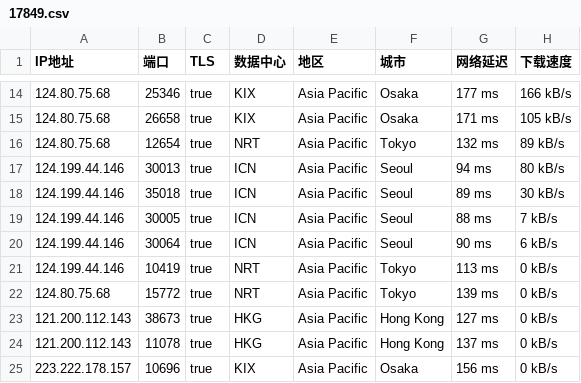
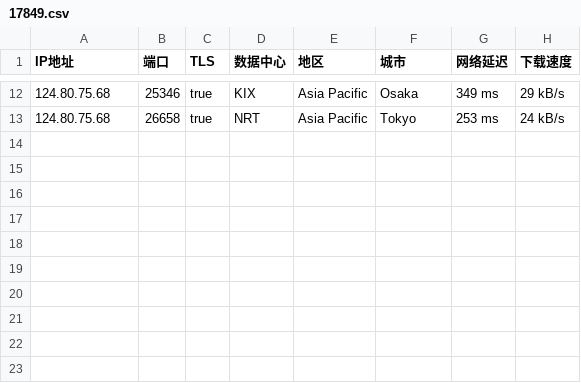
Before and after one commit to o2sky/yxip, a CSV file: ct/17849.csv, drawn as a sheet; only a part is shown, gaps mark what is left out; the diff covers the shown part only.

```diff
--- a/ct/17849.csv
+++ b/ct/17849.csv
@@ -14,12 +12,2 @@
-124.80.75.68,25346,true,KIX,Asia Pacific,Osaka,177 ms,166 kB/s
-124.80.75.68,26658,true,KIX,Asia Pacific,Osaka,171 ms,105 kB/s
-124.80.75.68,12654,true,NRT,Asia Pacific,Tokyo,132 ms,89 kB/s
-124.199.44.146,30013,true,ICN,Asia Pacific,Seoul,94 ms,80 kB/s
-124.199.44.146,35018,true,ICN,Asia Pacific,Seoul,89 ms,30 kB/s
-124.199.44.146,30005,true,ICN,Asia Pacific,Seoul,88 ms,7 kB/s
-124.199.44.146,30064,true,ICN,Asia Pacific,Seoul,90 ms,6 kB/s
-124.199.44.146,10419,true,NRT,Asia Pacific,Tokyo,113 ms,0 kB/s
-124.80.75.68,15772,true,NRT,Asia Pacific,Tokyo,139 ms,0 kB/s
-121.200.112.143,38673,true,HKG,Asia Pacific,Hong Kong,127 ms,0 kB/s
-121.200.112.143,11078,true,HKG,Asia Pacific,Hong Kong,137 ms,0 kB/s
-223.222.178.157,10696,true,KIX,Asia Pacific,Osaka,156 ms,0 kB/s
+124.80.75.68,25346,true,KIX,Asia Pacific,Osaka,349 ms,29 kB/s
+124.80.75.68,26658,true,NRT,Asia Pacific,Tokyo,253 ms,24 kB/s
```
Also changed, not shown: 3 added rows, 5 removed rows and 23 edited cells elsewhere in this file, ct/16509.csv, ct/31898.csv, 3 other files.
